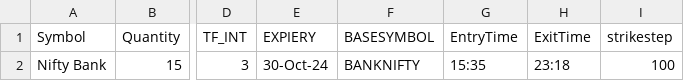
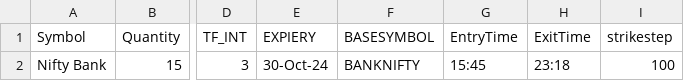
Before and after one commit to PulkitChadha125/Rave-Day-Open-, a CSV file: TradeSettings.csv, drawn as a sheet; only a part is shown, gaps mark what is left out; the diff names each change by its address in the sheet, - before the commit and + after, or states it on an @@ line.

```diff
--- a/TradeSettings.csv
+++ b/TradeSettings.csv
-G2 (EntryTime): 15:35
+G2 (EntryTime): 15:45
```
Also changed, not shown: 3 other files.
